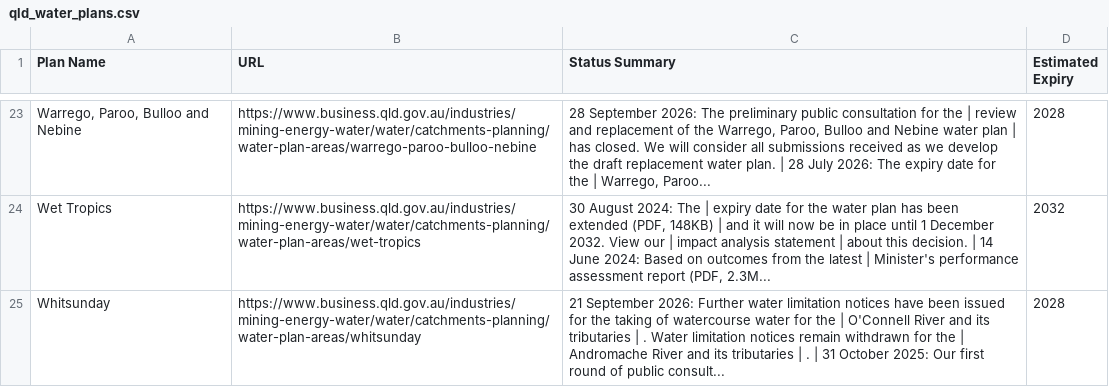
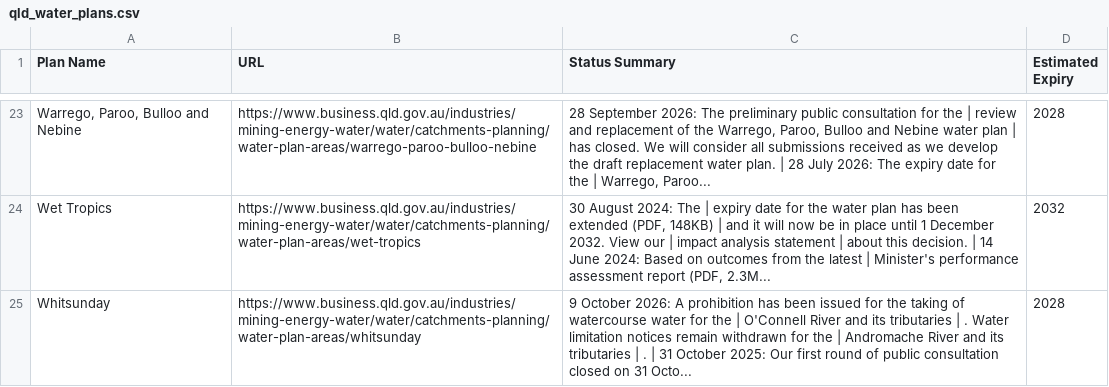
Before and after one commit to beeches-anode/qld-water-scraper, a CSV file: qld_water_plans.csv, drawn as a sheet; only a part is shown, gaps mark what is left out; the diff names each change by its address in the sheet, - before the commit and + after, or states it on an @@ line.

```diff
--- a/qld_water_plans.csv
+++ b/qld_water_plans.csv
-C25 (Status Summary): 21 September 2026: Further water limitation notices have been issued for the taking of watercourse water for the | O'Connell River and its tributaries | . Water limitation notices remain withdrawn for the | Andromache River and its tributaries | . | 31 October 2025: Our first round of public consult...
+C25 (Status Summary): 9 October 2026: A prohibition has been issued for the taking of watercourse water for the | O'Connell River and its tributaries | . Water limitation notices remain withdrawn for the | Andromache River and its tributaries | . | 31 October 2025: Our first round of public consultation closed on 31 Octo...
```
